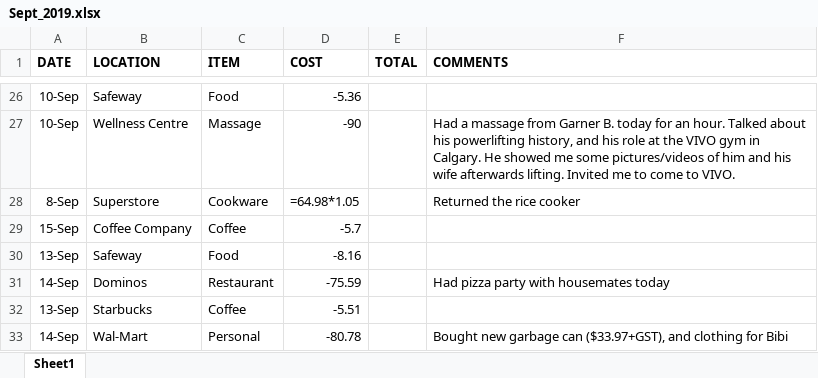
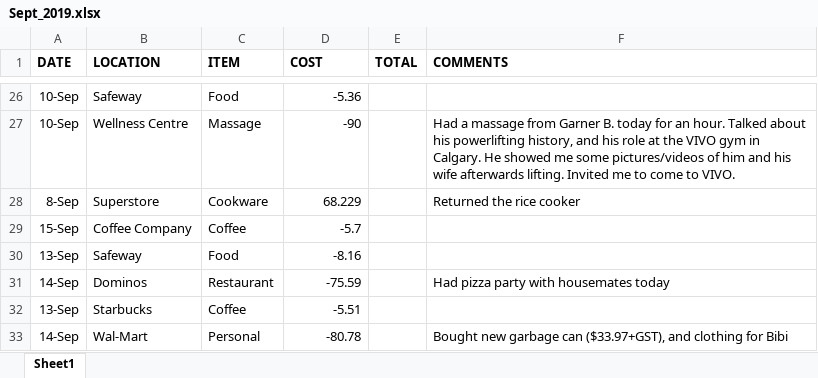
Before and after one commit to cozy-fox/FinanceAnalysis, an Excel workbook: Finance_Data/2019/Sept_2019.xlsx, sheet Sheet1, drawn as a sheet; only a part is shown, gaps mark what is left out; values as stored, in another font and other column widths than the file's, no borders; formulas without a stored value are shown as written; the diff names each change by its address in the sheet, - before the commit and + after, or states it on an @@ line.

```diff
--- a/Finance_Data/2019/Sept_2019.xlsx (sheet Sheet1)
+++ b/Finance_Data/2019/Sept_2019.xlsx (sheet Sheet1)
-D28 (COST): =64.98*1.05
+D28 (COST): 68.229
```
Also changed, not shown: Finance_Data/2019/Aug_2019.xlsx, Finance_Data/2019/Jan_2019.xlsx, 13 other files.
